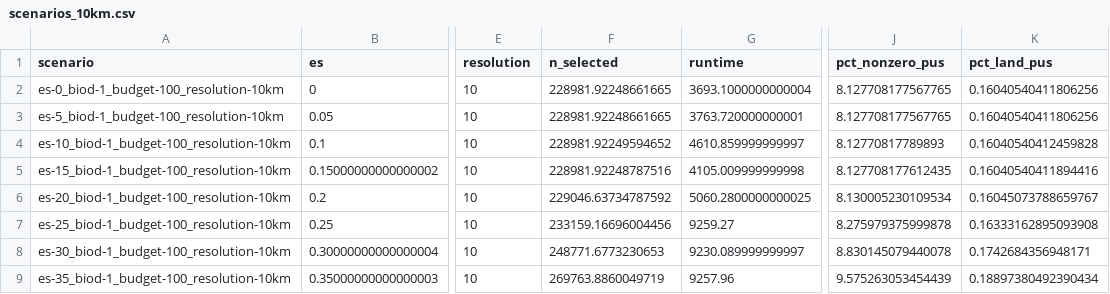
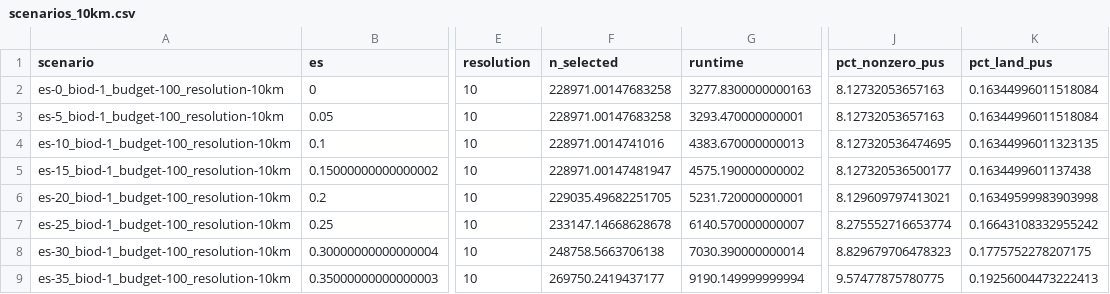
Before and after one commit to mstrimas/biodiversity-es, a CSV file: output_1/10km/scenarios_10km.csv, drawn as a sheet; only a part is shown, gaps mark what is left out; the diff covers the shown part only; the diff names each change by its address in the sheet, - before the commit and + after, or states it on an @@ line.

```diff
--- a/output_1/10km/scenarios_10km.csv
+++ b/output_1/10km/scenarios_10km.csv
-F2:F3 (n_selected): 228981.92248661665
+F2:F3 (n_selected): 228971.00147683258
-G2 (runtime): 3693.1000000000004
+G2 (runtime): 3277.8300000000163
-J2:J3 (pct_nonzero_pus): 8.127708177567765
+J2:J3 (pct_nonzero_pus): 8.12732053657163
-K2:K3 (pct_land_pus): 0.16040540411806256
+K2:K3 (pct_land_pus): 0.16344996011518084
-G3 (runtime): 3763.720000000001
+G3 (runtime): 3293.470000000001
-F4 (n_selected): 228981.92249594652
+F4 (n_selected): 228971.0014741016
-G4 (runtime): 4610.859999999997
+G4 (runtime): 4383.670000000013
-J4 (pct_nonzero_pus): 8.12770817789893
+J4 (pct_nonzero_pus): 8.127320536474695
-K4 (pct_land_pus): 0.16040540412459828
+K4 (pct_land_pus): 0.16344996011323135
-F5 (n_selected): 228981.92248787516
+F5 (n_selected): 228971.00147481947
-G5 (runtime): 4105.009999999998
+G5 (runtime): 4575.190000000002
-J5 (pct_nonzero_pus): 8.127708177612435
+J5 (pct_nonzero_pus): 8.127320536500177
-K5 (pct_land_pus): 0.16040540411894416
+K5 (pct_land_pus): 0.1634499601137438
-F6 (n_selected): 229046.63734787592
+F6 (n_selected): 229035.49682251705
-G6 (runtime): 5060.2800000000025
+G6 (runtime): 5231.720000000001
-J6 (pct_nonzero_pus): 8.130005230109534
+J6 (pct_nonzero_pus): 8.129609797413021
-K6 (pct_land_pus): 0.16045073788659767
+K6 (pct_land_pus): 0.16349599983903998
-F7 (n_selected): 233159.16696004456
+F7 (n_selected): 233147.14668628678
-G7 (runtime): 9259.27
+G7 (runtime): 6140.570000000007
-J7 (pct_nonzero_pus): 8.275979375999878
+J7 (pct_nonzero_pus): 8.275552716653774
-K7 (pct_land_pus): 0.16333162895093908
+K7 (pct_land_pus): 0.16643108332955242
-F8 (n_selected): 248771.6773230653
+F8 (n_selected): 248758.5663706138
-G8 (runtime): 9230.089999999997
+G8 (runtime): 7030.390000000014
-J8 (pct_nonzero_pus): 8.830145079440078
+J8 (pct_nonzero_pus): 8.829679706478323
-K8 (pct_land_pus): 0.1742684356948171
+K8 (pct_land_pus): 0.1775752278207175
-F9 (n_selected): 269763.8860049719
+F9 (n_selected): 269750.2419437177
-G9 (runtime): 9257.96
+G9 (runtime): 9190.149999999994
-J9 (pct_nonzero_pus): 9.575263053454439
+J9 (pct_nonzero_pus): 9.57477875780775
-K9 (pct_land_pus): 0.18897380492390434
+K9 (pct_land_pus): 0.19256004473222413
```
Also changed, not shown: 50 edited cells elsewhere in this file, 37 other files.
